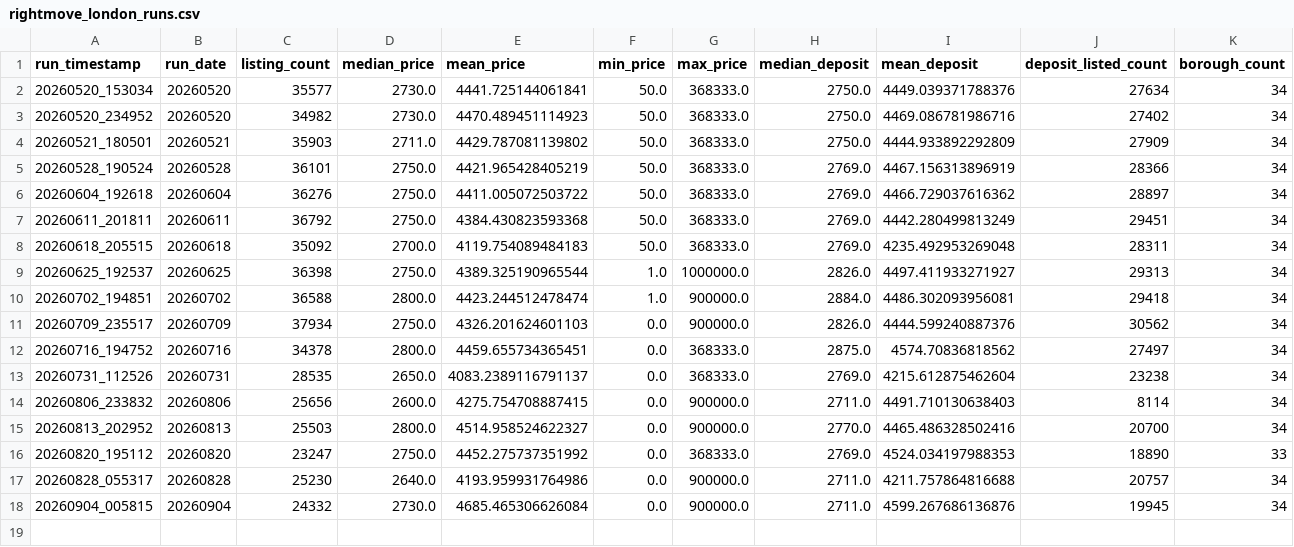
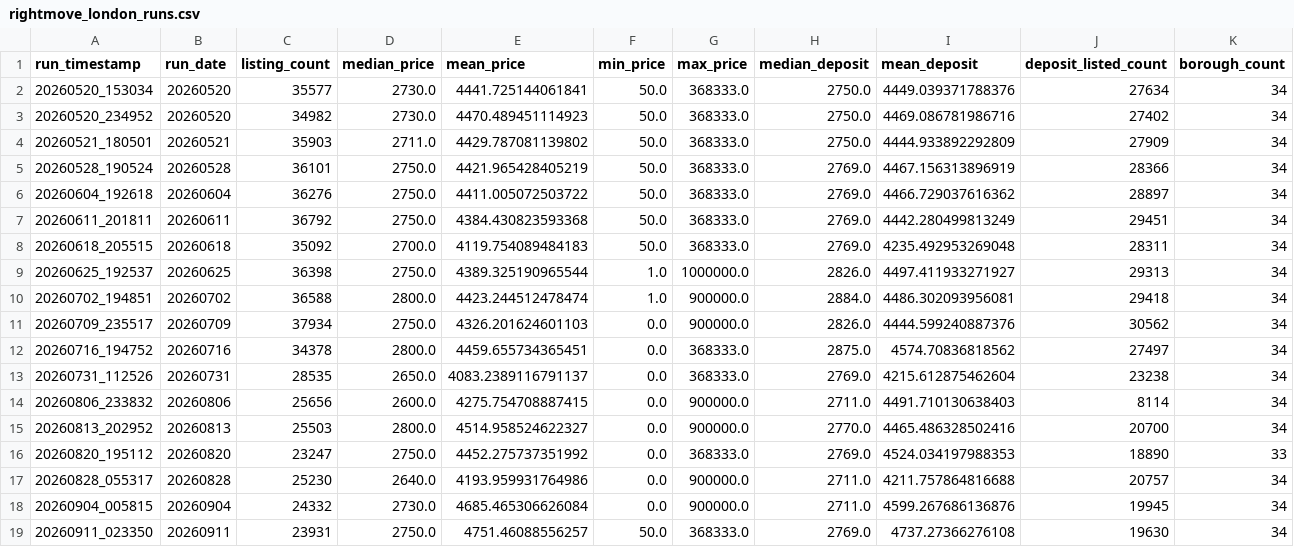
Before and after one commit to Sam291111/Rightmoverentalscrape, a CSV file: Scraper/output/history/rightmove_london_runs.csv, drawn as a sheet; only a part is shown; rows hold the shown columns only; the diff names each change by its address in the sheet, - before the commit and + after, or states it on an @@ line.

```diff
--- a/Scraper/output/history/rightmove_london_runs.csv
+++ b/Scraper/output/history/rightmove_london_runs.csv
+row 19: 20260911_023350 | 20260911 | 23931 | 2750.0 | 4751.46088556257 | 50.0 | 368333.0 | 2769.0 | 4737.27366276108 | 19630 | 34
```
Also changed, not shown: Scraper/output/history/rightmove_london_borough_stats.csv, 5 other files.
